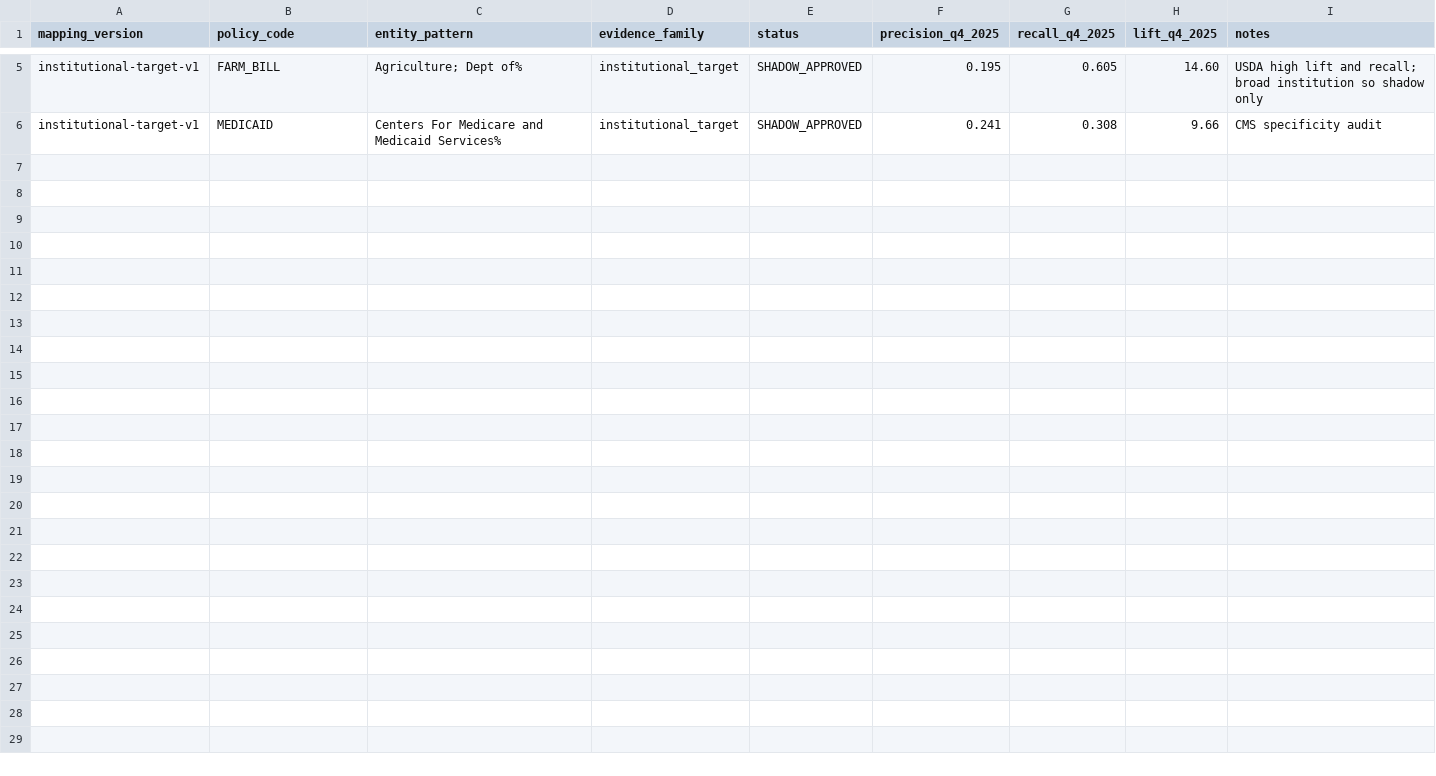
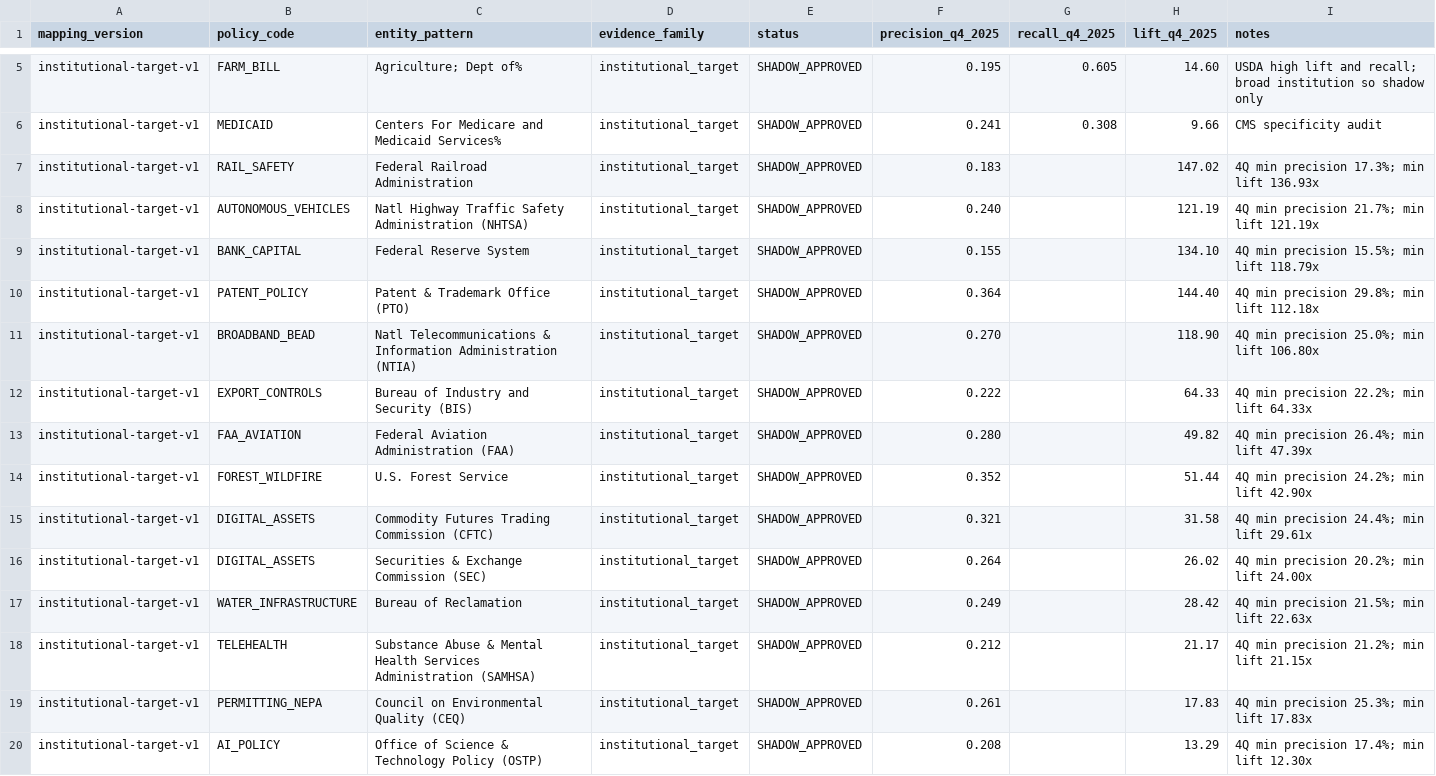
Before and after one commit to yurkope/pause-altdata-ingest, a CSV file: signals/institutional_target_policy_map_v1.csv, drawn as a sheet; only a part is shown, gaps mark what is left out.

Commit message:
Add temporally stable institutional target mappings

```diff
--- a/signals/institutional_target_policy_map_v1.csv
+++ b/signals/institutional_target_policy_map_v1.csv
@@ -6 +6,15 @@ institutional-target-v1,FARM_BILL,Agriculture; Dept of%,institutional_target,SHA
 institutional-target-v1,MEDICAID,Centers For Medicare and Medicaid Services%,institutional_target,SHADOW_APPROVED,0.241,0.308,9.66,CMS specificity audit
+institutional-target-v1,RAIL_SAFETY,Federal Railroad Administration,institutional_target,SHADOW_APPROVED,0.183,,147.02,4Q min precision 17.3%; min lift 136.93x
+institutional-target-v1,AUTONOMOUS_VEHICLES,Natl Highway Traffic Safety Administration (NHTSA),institutional_target,SHADOW_APPROVED,0.240,,121.19,4Q min precision 21.7%; min lift 121.19x
+institutional-target-v1,BANK_CAPITAL,Federal Reserve System,institutional_target,SHADOW_APPROVED,0.155,,134.10,4Q min precision 15.5%; min lift 118.79x
+institutional-target-v1,PATENT_POLICY,Patent & Trademark Office (PTO),institutional_target,SHADOW_APPROVED,0.364,,144.40,4Q min precision 29.8%; min lift 112.18x
+institutional-target-v1,BROADBAND_BEAD,Natl Telecommunications & Information Administration (NTIA),institutional_target,SHADOW_APPROVED,0.270,,118.90,4Q min precision 25.0%; min lift 106.80x
+institutional-target-v1,EXPORT_CONTROLS,Bureau of Industry and Security (BIS),institutional_target,SHADOW_APPROVED,0.222,,64.33,4Q min precision 22.2%; min lift 64.33x
+institutional-target-v1,FAA_AVIATION,Federal Aviation Administration (FAA),institutional_target,SHADOW_APPROVED,0.280,,49.82,4Q min precision 26.4%; min lift 47.39x
+institutional-target-v1,FOREST_WILDFIRE,U.S. Forest Service,institutional_target,SHADOW_APPROVED,0.352,,51.44,4Q min precision 24.2%; min lift 42.90x
+institutional-target-v1,DIGITAL_ASSETS,Commodity Futures Trading Commission (CFTC),institutional_target,SHADOW_APPROVED,0.321,,31.58,4Q min precision 24.4%; min lift 29.61x
+institutional-target-v1,DIGITAL_ASSETS,Securities & Exchange Commission (SEC),institutional_target,SHADOW_APPROVED,0.264,,26.02,4Q min precision 20.2%; min lift 24.00x
+institutional-target-v1,WATER_INFRASTRUCTURE,Bureau of Reclamation,institutional_target,SHADOW_APPROVED,0.249,,28.42,4Q min precision 21.5%; min lift 22.63x
+institutional-target-v1,TELEHEALTH,Substance Abuse & Mental Health Services Administration (SAMHSA),institutional_target,SHADOW_APPROVED,0.212,,21.17,4Q min precision 21.2%; min lift 21.15x
+institutional-target-v1,PERMITTING_NEPA,Council on Environmental Quality (CEQ),institutional_target,SHADOW_APPROVED,0.261,,17.83,4Q min precision 25.3%; min lift 17.83x
+institutional-target-v1,AI_POLICY,Office of Science & Technology Policy (OSTP),institutional_target,SHADOW_APPROVED,0.208,,13.29,4Q min precision 17.4%; min lift 12.30x
```
